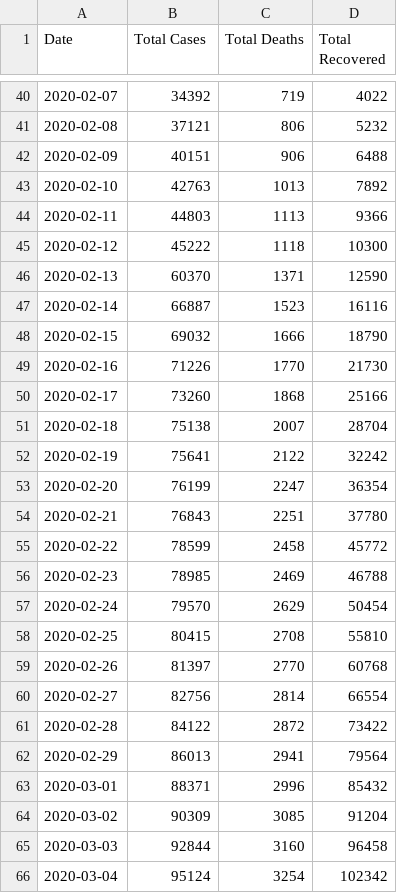
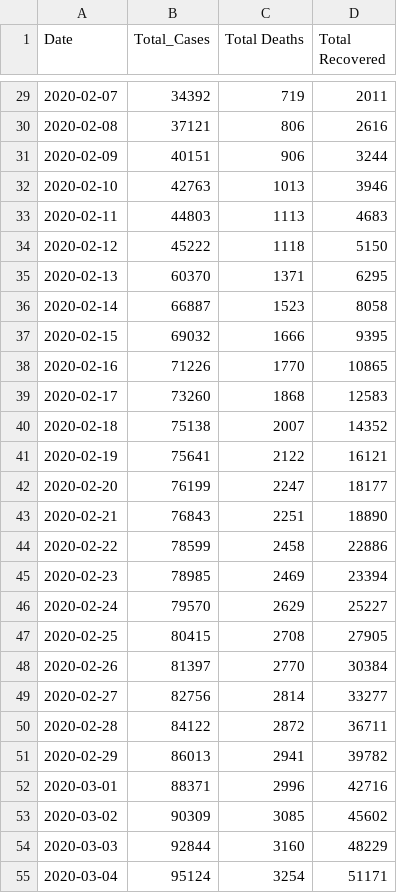
Before and after one commit to Vicente2607/ETL-Project, a CSV file: Covid_Cases.csv, drawn as a sheet; only a part is shown, gaps mark what is left out; the diff covers the shown part only.

```diff
--- a/Covid_Cases.csv
+++ b/Covid_Cases.csv
@@ -1 +1 @@
-Date,Total Cases,Total Deaths,Total Recovered
+Date,Total_Cases,Total Deaths,Total Recovered
@@ -40,27 +29,27 @@ Date,Total Cases,Total Deaths,Total Recovered
-2020-02-07,34392,719,4022
-2020-02-08,37121,806,5232
-2020-02-09,40151,906,6488
-2020-02-10,42763,1013,7892
-2020-02-11,44803,1113,9366
-2020-02-12,45222,1118,10300
-2020-02-13,60370,1371,12590
-2020-02-14,66887,1523,16116
-2020-02-15,69032,1666,18790
-2020-02-16,71226,1770,21730
-2020-02-17,73260,1868,25166
-2020-02-18,75138,2007,28704
-2020-02-19,75641,2122,32242
-2020-02-20,76199,2247,36354
-2020-02-21,76843,2251,37780
-2020-02-22,78599,2458,45772
-2020-02-23,78985,2469,46788
-2020-02-24,79570,2629,50454
-2020-02-25,80415,2708,55810
-2020-02-26,81397,2770,60768
-2020-02-27,82756,2814,66554
-2020-02-28,84122,2872,73422
-2020-02-29,86013,2941,79564
-2020-03-01,88371,2996,85432
-2020-03-02,90309,3085,91204
-2020-03-03,92844,3160,96458
-2020-03-04,95124,3254,102342
+2020-02-07,34392,719,2011
+2020-02-08,37121,806,2616
+2020-02-09,40151,906,3244
+2020-02-10,42763,1013,3946
+2020-02-11,44803,1113,4683
+2020-02-12,45222,1118,5150
+2020-02-13,60370,1371,6295
+2020-02-14,66887,1523,8058
+2020-02-15,69032,1666,9395
+2020-02-16,71226,1770,10865
+2020-02-17,73260,1868,12583
+2020-02-18,75138,2007,14352
+2020-02-19,75641,2122,16121
+2020-02-20,76199,2247,18177
+2020-02-21,76843,2251,18890
+2020-02-22,78599,2458,22886
+2020-02-23,78985,2469,23394
+2020-02-24,79570,2629,25227
+2020-02-25,80415,2708,27905
+2020-02-26,81397,2770,30384
+2020-02-27,82756,2814,33277
+2020-02-28,84122,2872,36711
+2020-02-29,86013,2941,39782
+2020-03-01,88371,2996,42716
+2020-03-02,90309,3085,45602
+2020-03-03,92844,3160,48229
+2020-03-04,95124,3254,51171
```
Also changed, not shown: 11 removed rows and 17 edited cells elsewhere in this file, tabla1.csv, 3 other files.
